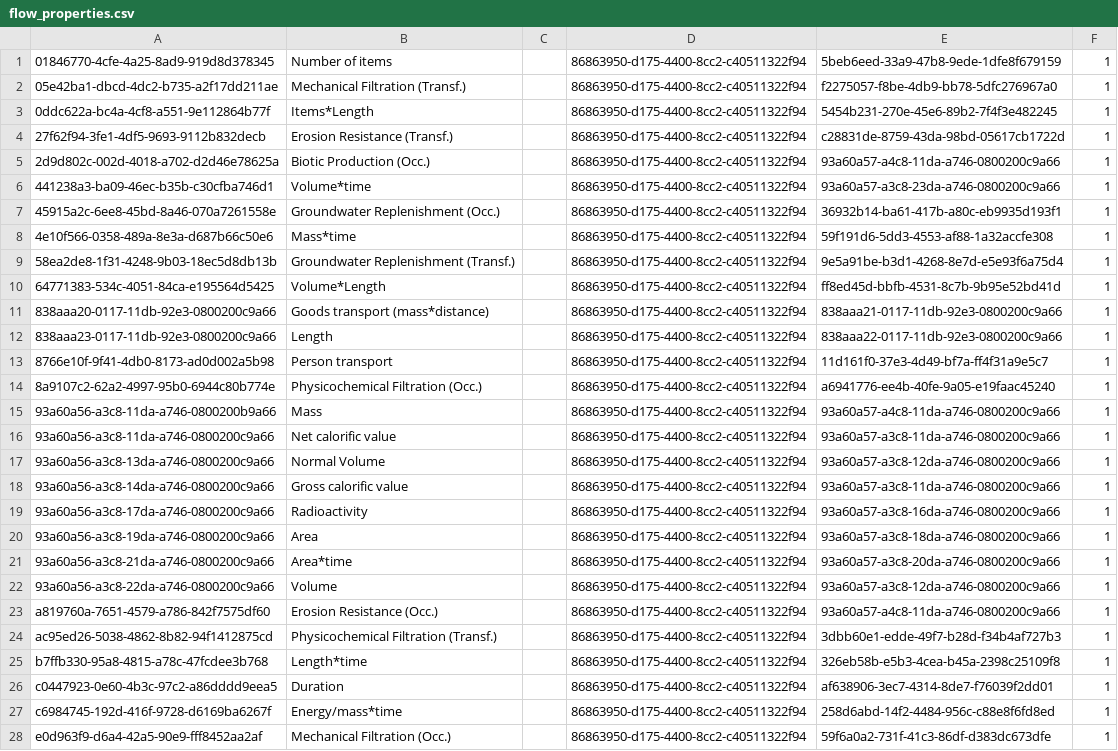
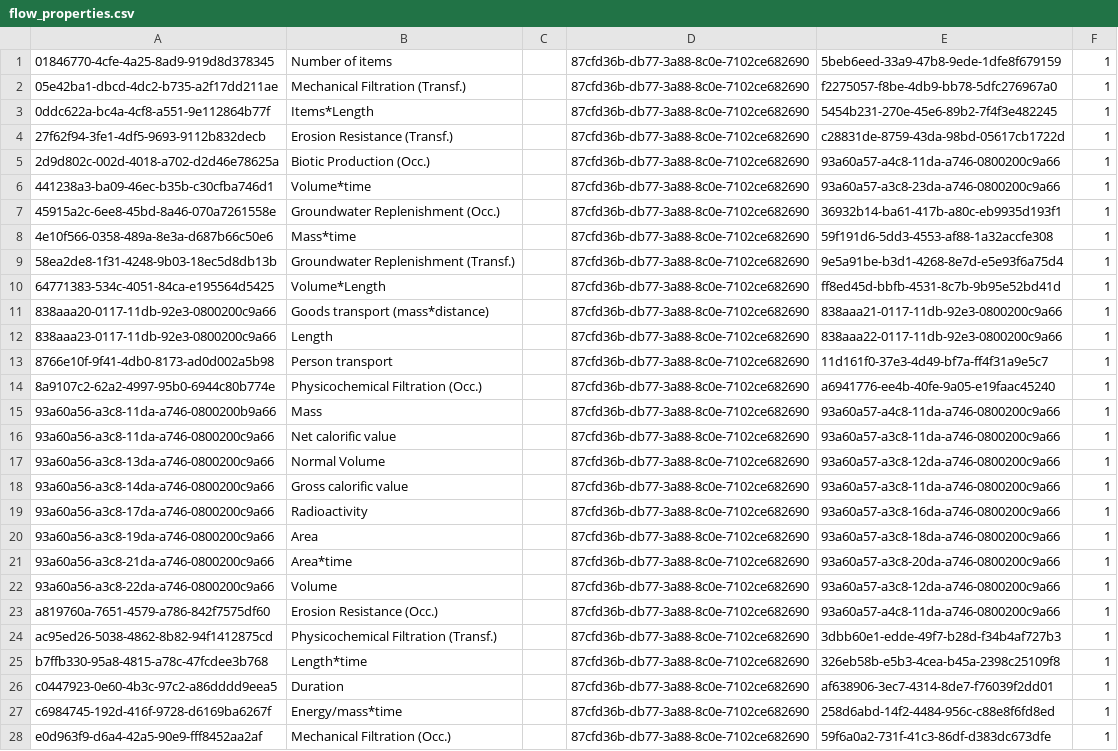
Before and after one commit to GreenDelta/olca-app, a CSV file: olca-refdata/data/all/flow_properties.csv, drawn as a sheet; only a part is shown; the diff covers the shown part only; the diff names each change by its address in the sheet, - before the commit and + after, or states it on an @@ line.

```diff
--- a/olca-refdata/data/all/flow_properties.csv
+++ b/olca-refdata/data/all/flow_properties.csv
-D1:D28: 86863950-d175-4400-8cc2-c40511322f94
+D1:D28: 87cfd36b-db77-3a88-8c0e-7102ce682690
```
Also changed, not shown: 5 edited cells elsewhere in this file, olca-refdata/data/all/categories.csv, olca-refdata/data/all/unit_groups.csv, 4 other files.
